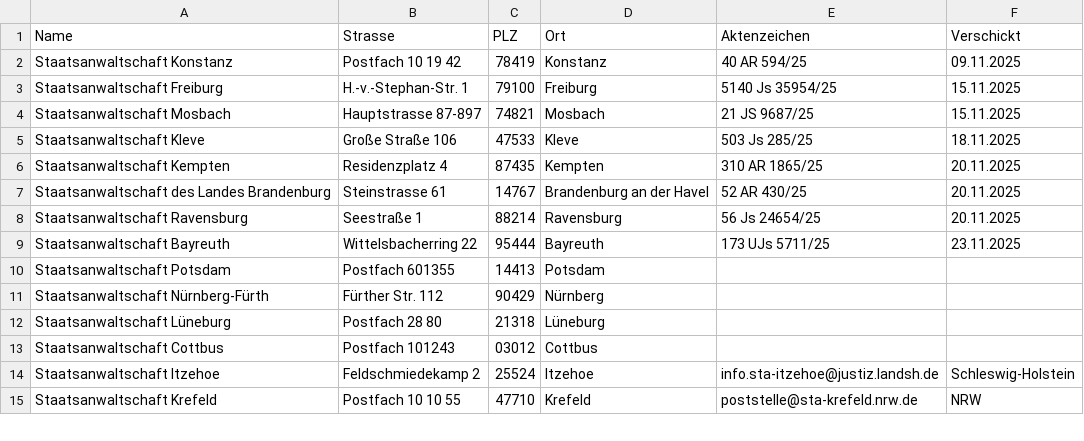
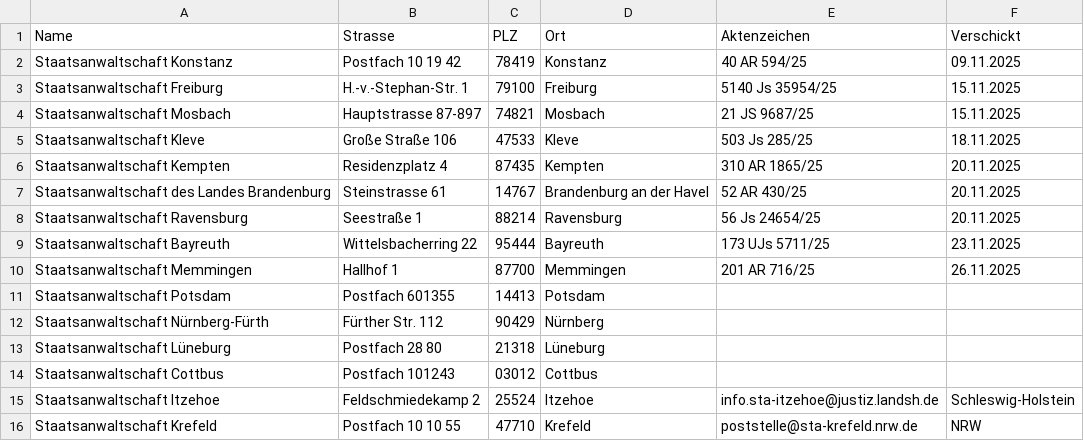
Before and after one commit to kechel/klima-strafanzeigen, a CSV file: antworten-3/staatsanwaltschaften-mit-aktenzeichen.csv, drawn as a sheet; only a part is shown.

```diff
--- a/antworten-3/staatsanwaltschaften-mit-aktenzeichen.csv
+++ b/antworten-3/staatsanwaltschaften-mit-aktenzeichen.csv
@@ -9,2 +9,3 @@ Staatsanwaltschaft Ravensburg,Seestraße 1,88214,Ravensburg,56 Js 24654/25,20.11
 Staatsanwaltschaft Bayreuth,Wittelsbacherring 22,95444,Bayreuth,173 UJs 5711/25,23.11.2025
+Staatsanwaltschaft Memmingen,Hallhof 1,87700,Memmingen,201 AR 716/25,26.11.2025
 Staatsanwaltschaft Potsdam,Postfach 601355,14413,Potsdam
```
Also changed, not shown: 6 other files.
